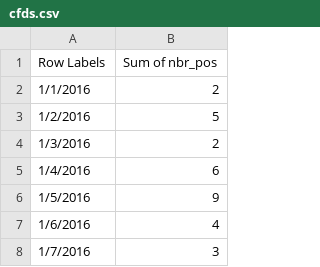
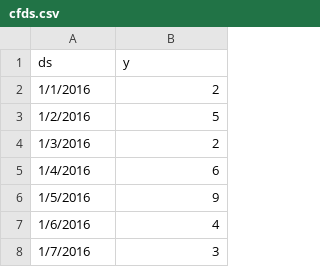
Before and after one commit to bluecatodd/pythonlearning, a CSV file: cfds.csv, drawn as a sheet; only a part is shown.

Commit message:
Add files via upload

```diff
--- a/cfds.csv
+++ b/cfds.csv
@@ -1,2 +1,2 @@
-Row Labels,Sum of nbr_pos
+ds,y
 1/1/2016,2
```
